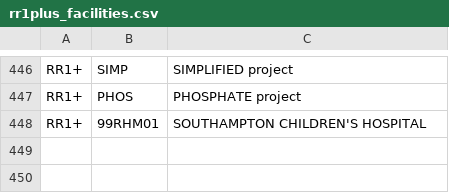
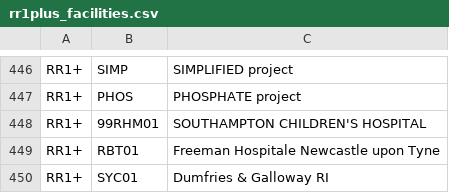
Before and after one commit to renalreg/registry-codes, a CSV file: tables/code_list/rr1plus_facilities.csv, drawn as a sheet; only a part is shown, gaps mark what is left out.

Commit message:
Update rr1plus_facilities.csv

```diff
--- a/tables/code_list/rr1plus_facilities.csv
+++ b/tables/code_list/rr1plus_facilities.csv
@@ -448 +448,3 @@ RR1+,PHOS,PHOSPHATE project,,,,
 RR1+,99RHM01,SOUTHAMPTON CHILDREN'S HOSPITAL,,,,
+RR1+,RBT01,Freeman Hospitale Newcastle upon Tyne,,,,
+RR1+,SYC01,Dumfries & Galloway RI,,,,
```
